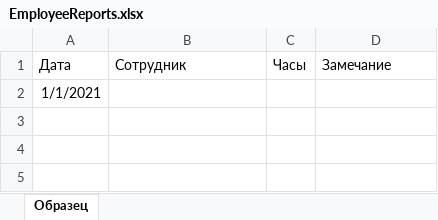
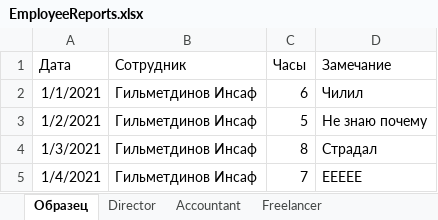
Before and after one commit to NobeliY/ZET-Project, an Excel workbook: ZET-Project/Classes/Data/EmployeeReports.xlsx, sheet Образец, drawn as a sheet; values as stored, in another font and other column widths than the file's, no borders; removed rows and columns are numbered as before the commit, all else as after; the diff names each change by its address in the sheet, - before the commit and + after, or states it on an @@ line.

```diff
--- a/ZET-Project/Classes/Data/EmployeeReports.xlsx (sheet Образец)
+++ b/ZET-Project/Classes/Data/EmployeeReports.xlsx (sheet Образец)
+sheet tab: Director
+sheet tab: Accountant
+sheet tab: Freelancer
-row 2: 1/1/2021
+row 2: 1/1/2021 | Гильметдинов Инсаф | 6 | Чилил
+row 3: 1/2/2021 | Гильметдинов Инсаф | 5 | Не знаю почему
+row 4: 1/3/2021 | Гильметдинов Инсаф | 8 | Страдал
+row 5: 1/4/2021 | Гильметдинов Инсаф | 7 | ЕЕЕЕЕ
```
Also changed, not shown: 8 other files.
